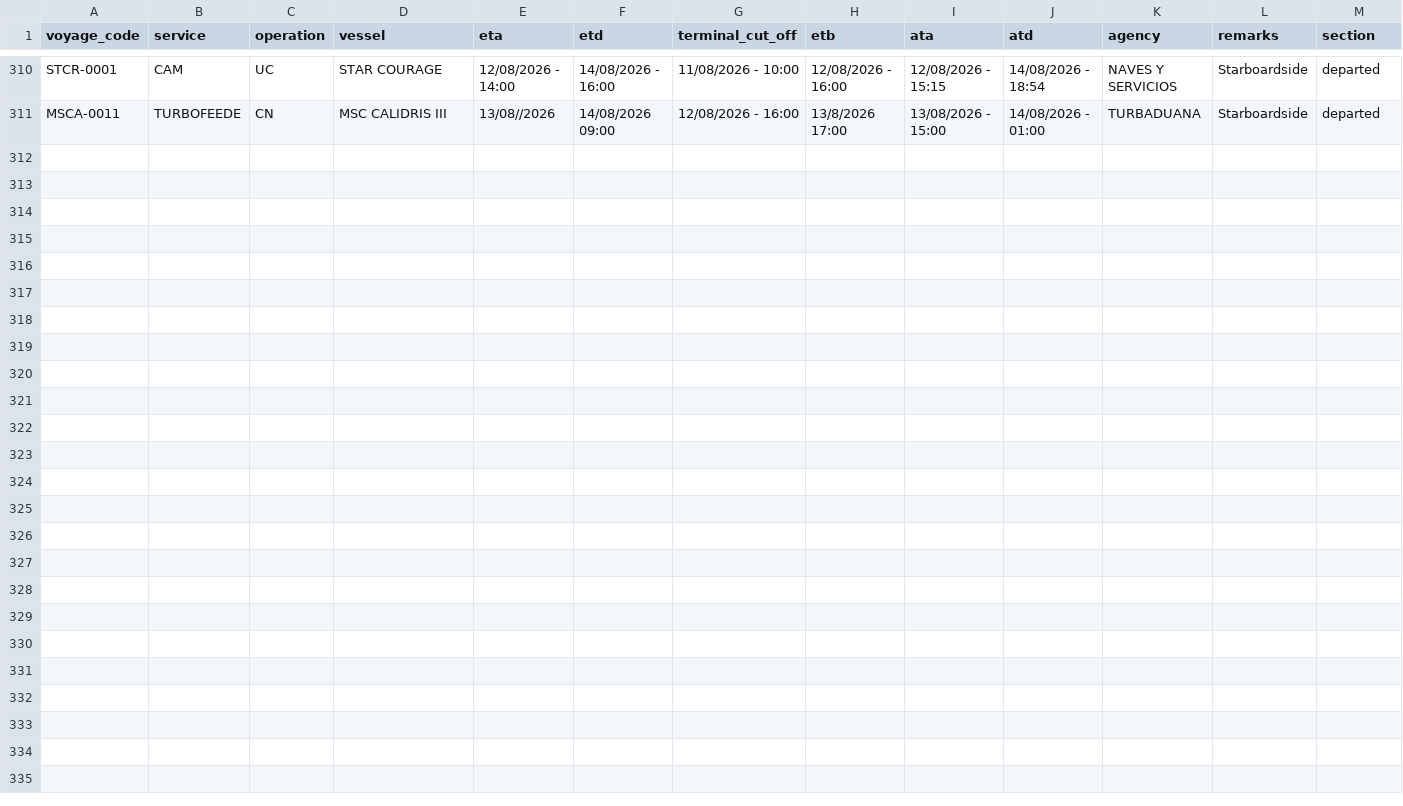
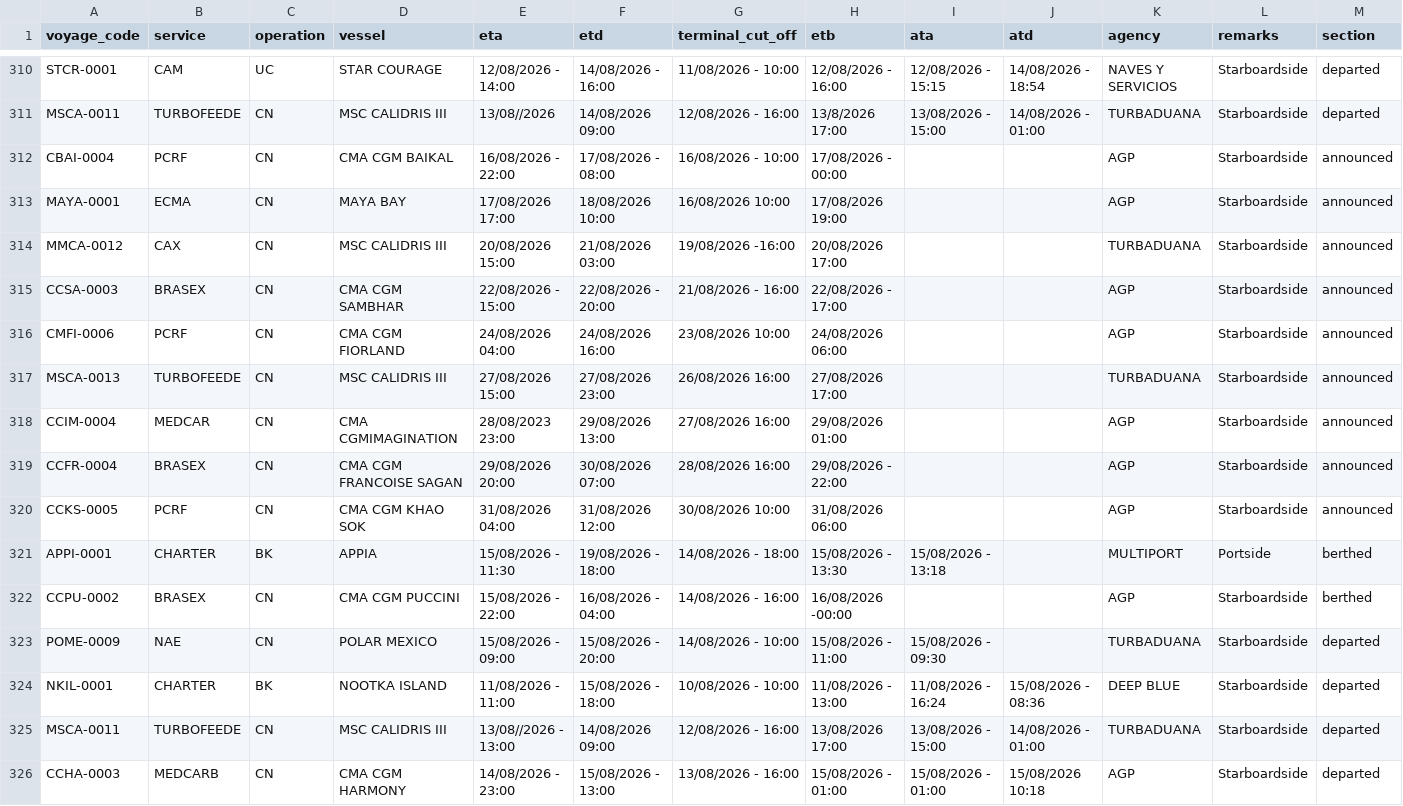
Before and after one commit to flocdr/port-monitor, a CSV file: data/port_calls.csv, drawn as a sheet; only a part is shown, gaps mark what is left out; rows hold the shown columns only; the diff names each change by its address in the sheet, - before the commit and + after, or states it on an @@ line.

```diff
--- a/data/port_calls.csv
+++ b/data/port_calls.csv
+row 312: CBAI-0004 | PCRF | CN | CMA CGM BAIKAL | 16/08/2026 - 22:00 | 17/08/2026 - 08:00 | 16/08/2026 - 10:00 | 17/08/2026 - 00:00 |  |  | AGP | Starboardside | announced
+row 313: MAYA-0001 | ECMA | CN | MAYA BAY | 17/08/2026 17:00 | 18/08/2026 10:00 | 16/08/2026 10:00 | 17/08/2026 19:00 |  |  | AGP | Starboardside | announced
+row 314: MMCA-0012 | CAX | CN | MSC CALIDRIS III | 20/08/2026 15:00 | 21/08/2026 03:00 | 19/08/2026 -16:00 | 20/08/2026 17:00 |  |  | TURBADUANA | Starboardside | announced
+row 315: CCSA-0003 | BRASEX | CN | CMA CGM SAMBHAR | 22/08/2026 - 15:00 | 22/08/2026 - 20:00 | 21/08/2026 - 16:00 | 22/08/2026 - 17:00 |  |  | AGP | Starboardside | announced
+row 316: CMFI-0006 | PCRF | CN | CMA CGM FIORLAND | 24/08/2026 04:00 | 24/08/2026 16:00 | 23/08/2026 10:00 | 24/08/2026 06:00 |  |  | AGP | Starboardside | announced
+row 317: MSCA-0013 | TURBOFEEDE | CN | MSC CALIDRIS III | 27/08/2026 15:00 | 27/08/2026 23:00 | 26/08/2026 16:00 | 27/08/2026 17:00 |  |  | TURBADUANA | Starboardside | announced
+row 318: CCIM-0004 | MEDCAR | CN | CMA CGMIMAGINATION | 28/08/2023 23:00 | 29/08/2026 13:00 | 27/08/2026 16:00 | 29/08/2026 01:00 |  |  | AGP | Starboardside | announced
+row 319: CCFR-0004 | BRASEX | CN | CMA CGM FRANCOISE SAGAN | 29/08/2026 20:00 | 30/08/2026 07:00 | 28/08/2026 16:00 | 29/08/2026 - 22:00 |  |  | AGP | Starboardside | announced
+row 320: CCKS-0005 | PCRF | CN | CMA CGM KHAO SOK | 31/08/2026 04:00 | 31/08/2026 12:00 | 30/08/2026 10:00 | 31/08/2026 06:00 |  |  | AGP | Starboardside | announced
+row 321: APPI-0001 | CHARTER | BK | APPIA | 15/08/2026 - 11:30 | 19/08/2026 - 18:00 | 14/08/2026 - 18:00 | 15/08/2026 - 13:30 | 15/08/2026 - 13:18 |  | MULTIPORT | Portside | berthed
+row 322: CCPU-0002 | BRASEX | CN | CMA CGM PUCCINI | 15/08/2026 - 22:00 | 16/08/2026 - 04:00 | 14/08/2026 - 16:00 | 16/08/2026 -00:00 |  |  | AGP | Starboardside | berthed
+row 323: POME-0009 | NAE | CN | POLAR MEXICO | 15/08/2026 - 09:00 | 15/08/2026 - 20:00 | 14/08/2026 - 10:00 | 15/08/2026 - 11:00 | 15/08/2026 - 09:30 |  | TURBADUANA | Starboardside | departed
+row 324: NKIL-0001 | CHARTER | BK | NOOTKA ISLAND | 11/08/2026 - 11:00 | 15/08/2026 - 18:00 | 10/08/2026 - 10:00 | 11/08/2026 - 13:00 | 11/08/2026 - 16:24 | 15/08/2026 - 08:36 | DEEP BLUE | Starboardside | departed
+row 325: MSCA-0011 | TURBOFEEDE | CN | MSC CALIDRIS III | 13/08//2026 - 13:00 | 14/08/2026 09:00 | 12/08/2026 - 16:00 | 13/08/2026 17:00 | 13/08/2026 - 15:00 | 14/08/2026 - 01:00 | TURBADUANA | Starboardside | departed
+row 326: CCHA-0003 | MEDCARB | CN | CMA CGM HARMONY | 14/08/2026 - 23:00 | 15/08/2026 - 13:00 | 13/08/2026 - 16:00 | 15/08/2026 - 01:00 | 15/08/2026 - 01:00 | 15/08/2026 10:18 | AGP | Starboardside | departed
```
Also changed, not shown: 1 other file.
